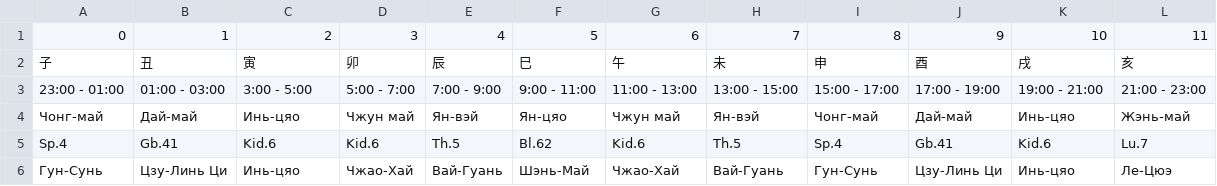
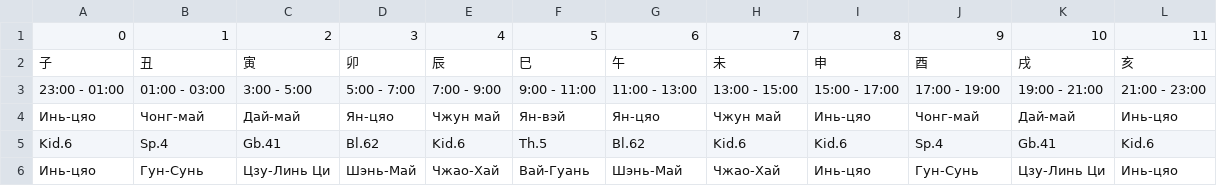
Before and after one commit to Sonnenbergenfluganschluss/BaZi, a CSV file: data/linguibafa_df_disp.csv, drawn as a sheet.

```diff
--- a/data/linguibafa_df_disp.csv
+++ b/data/linguibafa_df_disp.csv
@@ -3,4 +3,4 @@
 23:00 - 01:00,01:00 - 03:00,3:00 - 5:00,5:00 - 7:00,7:00 - 9:00,9:00 - 11:00,11:00 - 13:00,13:00 - 15:00,15:00 - 17:00,17:00 - 19:00,19:00 - 21:00,21:00 - 23:00
-Чонг-май,Дай-май,Инь-цяо,Чжун май,Ян-вэй,Ян-цяо,Чжун май,Ян-вэй,Чонг-май,Дай-май,Инь-цяо,Жэнь-май
-Sp.4,Gb.41,Kid.6,Kid.6,Th.5,Bl.62,Kid.6,Th.5,Sp.4,Gb.41,Kid.6,Lu.7
-Гун-Сунь,Цзу-Линь Ци,Инь-цяо,Чжао-Хай,Вай-Гуань,Шэнь-Май,Чжао-Хай,Вай-Гуань,Гун-Сунь,Цзу-Линь Ци,Инь-цяо,Ле-Цюэ
+Инь-цяо,Чонг-май,Дай-май,Ян-цяо,Чжун май,Ян-вэй,Ян-цяо,Чжун май,Инь-цяо,Чонг-май,Дай-май,Инь-цяо
+Kid.6,Sp.4,Gb.41,Bl.62,Kid.6,Th.5,Bl.62,Kid.6,Kid.6,Sp.4,Gb.41,Kid.6
+Инь-цяо,Гун-Сунь,Цзу-Линь Ци,Шэнь-Май,Чжао-Хай,Вай-Гуань,Шэнь-Май,Чжао-Хай,Инь-цяо,Гун-Сунь,Цзу-Линь Ци,Инь-цяо
```
Also changed, not shown: 2 other files.
